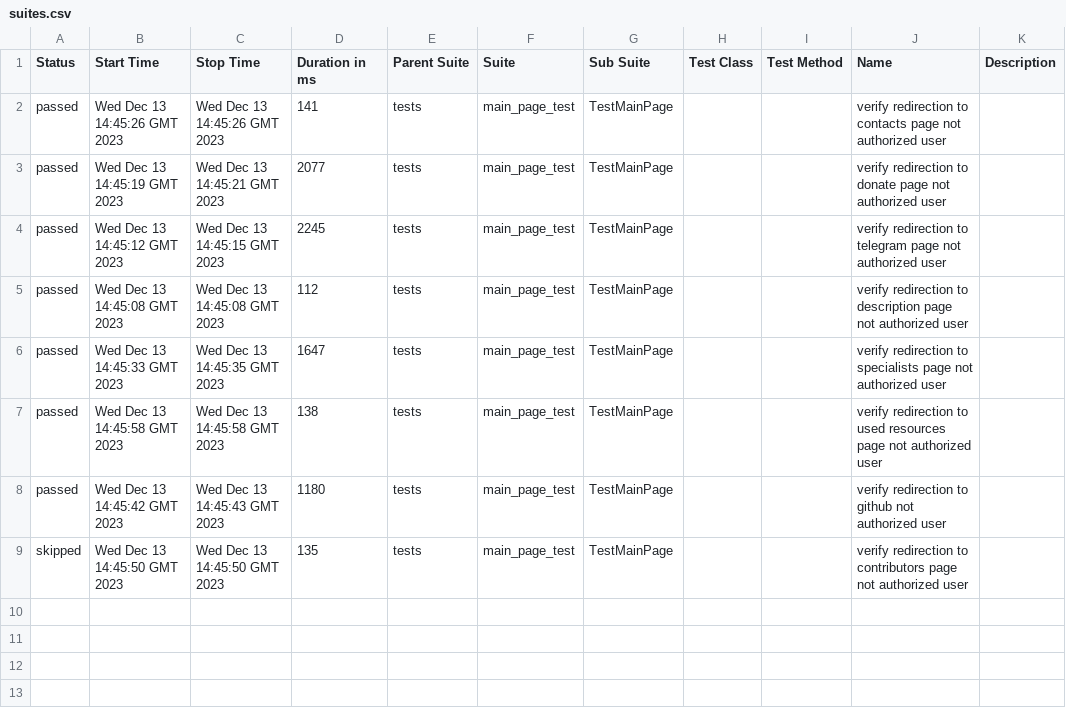
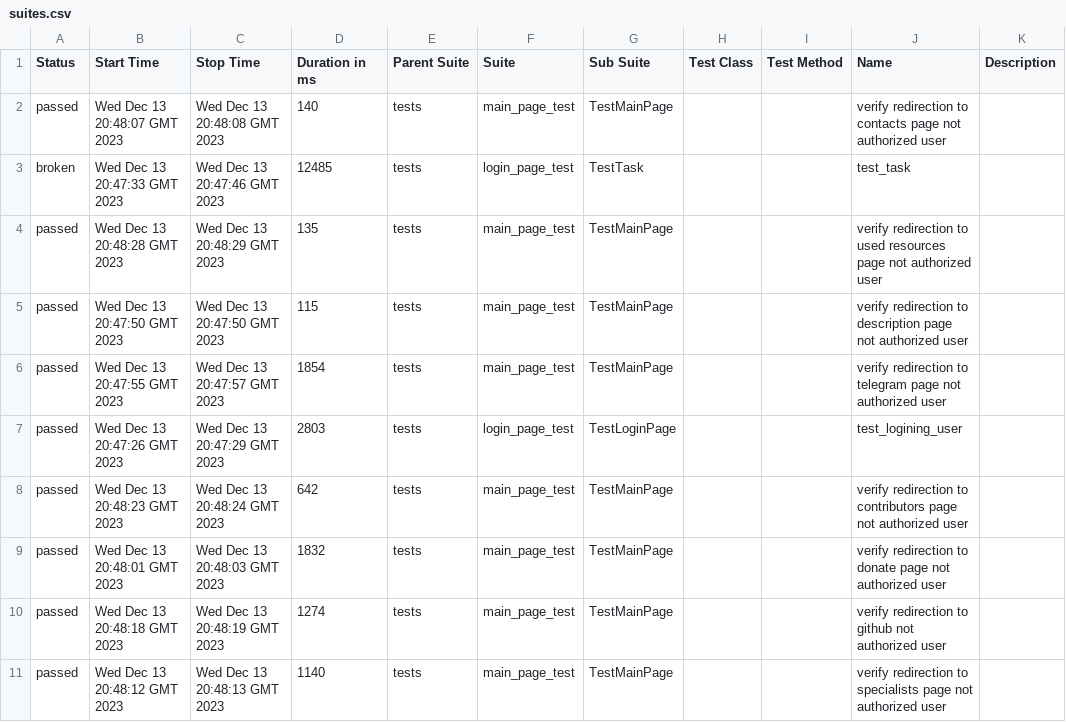
Before and after one commit to crlinm/brainup_auto-tests-python, a CSV file: data/suites.csv, drawn as a sheet.

Commit message:
Deploying to gh-pages from @ crlinm/brainup_auto-tests-python@4dfaec5a8788c3625942341be8d61cb88c94bb5e 🚀

```diff
--- a/data/suites.csv
+++ b/data/suites.csv
@@ -1,9 +1,11 @@
 "Status","Start Time","Stop Time","Duration in ms","Parent Suite","Suite","Sub Suite","Test Class","Test Method","Name","Description"
-"passed","Wed Dec 13 14:45:26 GMT 2023","Wed Dec 13 14:45:26 GMT 2023","141","tests","main_page_test","TestMainPage","","","verify redirection to contacts page not authorized user",""
-"passed","Wed Dec 13 14:45:19 GMT 2023","Wed Dec 13 14:45:21 GMT 2023","2077","tests","main_page_test","TestMainPage","","","verify redirection to donate page not authorized user",""
-"passed","Wed Dec 13 14:45:12 GMT 2023","Wed Dec 13 14:45:15 GMT 2023","2245","tests","main_page_test","TestMainPage","","","verify redirection to telegram page not authorized user",""
-"passed","Wed Dec 13 14:45:08 GMT 2023","Wed Dec 13 14:45:08 GMT 2023","112","tests","main_page_test","TestMainPage","","","verify redirection to description page not authorized user",""
-"passed","Wed Dec 13 14:45:33 GMT 2023","Wed Dec 13 14:45:35 GMT 2023","1647","tests","main_page_test","TestMainPage","","","verify redirection to specialists page not authorized user",""
-"passed","Wed Dec 13 14:45:58 GMT 2023","Wed Dec 13 14:45:58 GMT 2023","138","tests","main_page_test","TestMainPage","","","verify redirection to used resources page not authorized user",""
-"passed","Wed Dec 13 14:45:42 GMT 2023","Wed Dec 13 14:45:43 GMT 2023","1180","tests","main_page_test","TestMainPage","","","verify redirection to github not authorized user",""
-"skipped","Wed Dec 13 14:45:50 GMT 2023","Wed Dec 13 14:45:50 GMT 2023","135","tests","main_page_test","TestMainPage","","","verify redirection to contributors page not authorized user",""
+"passed","Wed Dec 13 20:48:07 GMT 2023","Wed Dec 13 20:48:08 GMT 2023","140","tests","main_page_test","TestMainPage","","","verify redirection to contacts page not authorized user",""
+"broken","Wed Dec 13 20:47:33 GMT 2023","Wed Dec 13 20:47:46 GMT 2023","12485","tests","login_page_test","TestTask","","","test_task",""
+"passed","Wed Dec 13 20:48:28 GMT 2023","Wed Dec 13 20:48:29 GMT 2023","135","tests","main_page_test","TestMainPage","","","verify redirection to used resources page not authorized user",""
+"passed","Wed Dec 13 20:47:50 GMT 2023","Wed Dec 13 20:47:50 GMT 2023","115","tests","main_page_test","TestMainPage","","","verify redirection to description page not authorized user",""
+"passed","Wed Dec 13 20:47:55 GMT 2023","Wed Dec 13 20:47:57 GMT 2023","1854","tests","main_page_test","TestMainPage","","","verify redirection to telegram page not authorized user",""
+"passed","Wed Dec 13 20:47:26 GMT 2023","Wed Dec 13 20:47:29 GMT 2023","2803","tests","login_page_test","TestLoginPage","","","test_logining_user",""
+"passed","Wed Dec 13 20:48:23 GMT 2023","Wed Dec 13 20:48:24 GMT 2023","642","tests","main_page_test","TestMainPage","","","verify redirection to contributors page not authorized user",""
+"passed","Wed Dec 13 20:48:01 GMT 2023","Wed Dec 13 20:48:03 GMT 2023","1832","tests","main_page_test","TestMainPage","","","verify redirection to donate page not authorized user",""
+"passed","Wed Dec 13 20:48:18 GMT 2023","Wed Dec 13 20:48:19 GMT 2023","1274","tests","main_page_test","TestMainPage","","","verify redirection to github not authorized user",""
+"passed","Wed Dec 13 20:48:12 GMT 2023","Wed Dec 13 20:48:13 GMT 2023","1140","tests","main_page_test","TestMainPage","","","verify redirection to specialists page not authorized user",""
```
Also changed, not shown: 48 other files.
